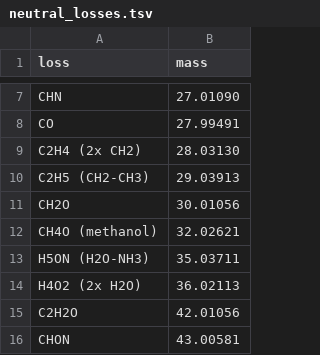
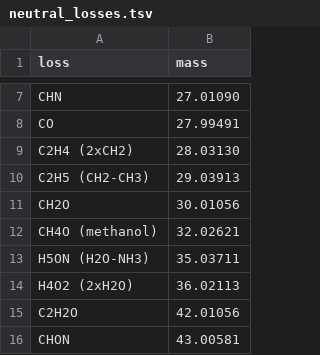
Before and after one commit to taxonomicallyinformedannotation/tima, a TSV file: inst/extdata/neutral_losses.tsv, drawn as a sheet; only a part is shown, gaps mark what is left out; the diff covers the shown part only.

```diff
--- a/inst/extdata/neutral_losses.tsv
+++ b/inst/extdata/neutral_losses.tsv
@@ -8,3 +8,3 @@ CHN	27.01090
 CO	27.99491
-C2H4 (2x CH2)	28.03130
+C2H4 (2xCH2)	28.03130
 C2H5 (CH2-CH3)	29.03913
@@ -13,3 +13,3 @@ CH4O (methanol)	32.02621
 H5ON (H2O-NH3)	35.03711
-H4O2 (2x H2O)	36.02113
+H4O2 (2xH2O)	36.02113
 C2H2O	42.01056
```
Also changed, not shown: 8 edited cells elsewhere in this file, inst/extdata/adducts.tsv, 2 other files.
